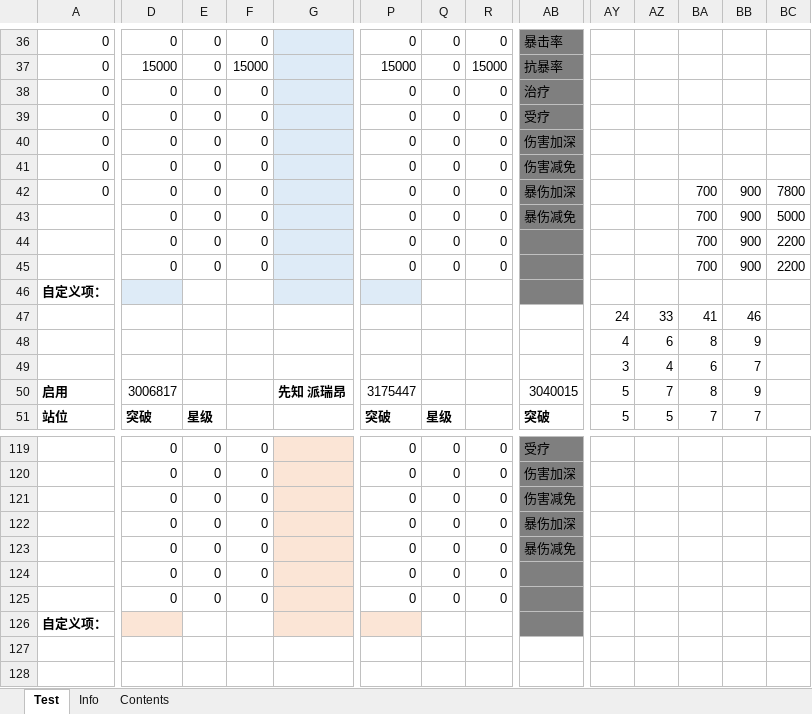
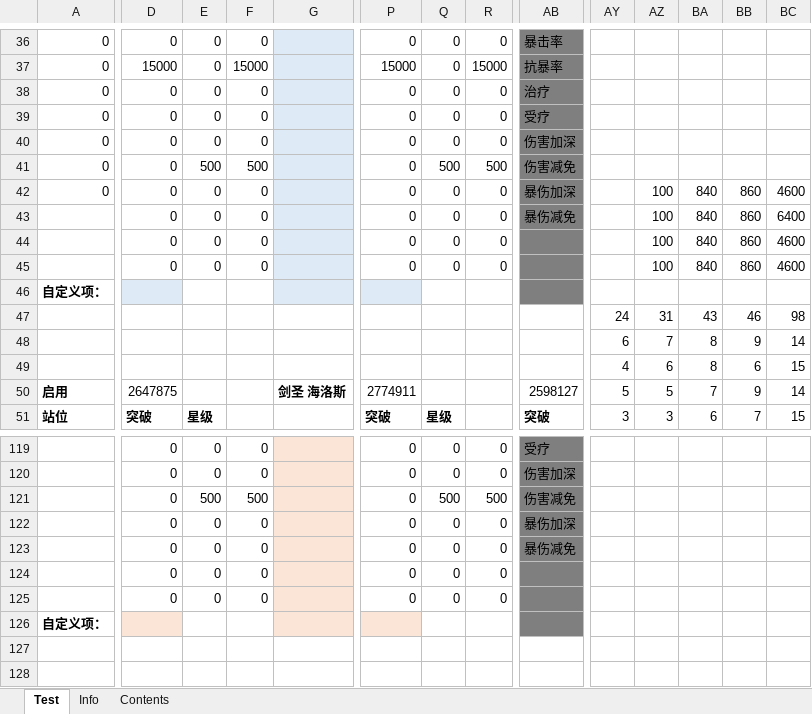
Before and after one commit to Tillfore/Turn-basedBattleSimuBook, an Excel workbook: excel_battlefield.xlsx, sheet Test, drawn as a sheet; only a part is shown, gaps mark what is left out; values as stored, in another font and other column widths than the file's, no borders; conditional formats not drawn; removed rows and columns are numbered as before the commit, all else as after; rows hold the shown columns only; the diff covers the shown part only; the diff names each change by its address in the sheet, - before the commit and + after, or states it on an @@ line.

```diff
--- a/excel_battlefield.xlsx (sheet Test)
+++ b/excel_battlefield.xlsx (sheet Test)
-E41: 0
+E41: 500
-F41: 0
+F41: 500
-Q41: 0
+Q41: 500
-R41: 0
+R41: 500
-AZ42:AZ45: (empty)
+AZ42:AZ45: 100
-BA42:BA45: 700
+BA42:BA45: 840
-BB42:BB45: 900
+BB42:BB45: 860
-BC42: 7800
+BC42: 4600
-BC43: 5000
+BC43: 6400
-BC44:BC45: 2200
+BC44:BC45: 4600
-AZ47: 33
+AZ47: 31
-BA47: 41
+BA47: 43
-BC47: (empty)
+BC47: 98
-AY48: 4
+AY48: 6
-AZ48: 6
+AZ48: 7
-BC48: (empty)
+BC48: 14
-row 49:  |  |  |  |  |  |  |  |  | 3 | 4 | 6 | 7
+row 49:  |  |  |  |  |  |  |  |  | 4 | 6 | 8 | 6 | 15
-D50: 3006817
+D50: 2647875
-G50: 先知 派瑞昂
+G50: 剑圣 海洛斯
-P50: 3175447
+P50: 2774911
-AB50: 3040015
+AB50: 2598127
-AZ50: 7
+AZ50: 5
-BA50: 8
+BA50: 7
-BC50: (empty)
+BC50: 14
-AY51: 5
+AY51: 3
-AZ51: 5
+AZ51: 3
-BA51: 7
+BA51: 6
-BC51: (empty)
+BC51: 15
-E121: 0
+E121: 500
-F121: 0
+F121: 500
-Q121: 0
+Q121: 500
-R121: 0
+R121: 500
```
Also changed, not shown: 14 added rows, 14 removed rows and 439 edited cells elsewhere in this sheet, sheet Info, sheet Contents, formulas that keep their value, 1 other file.
